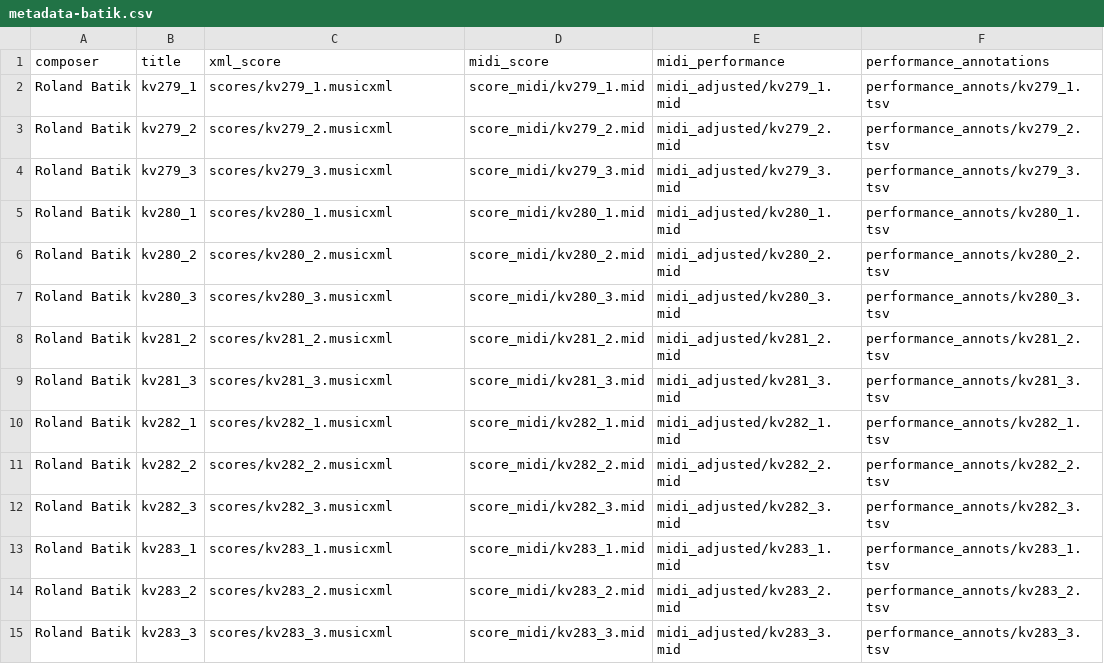
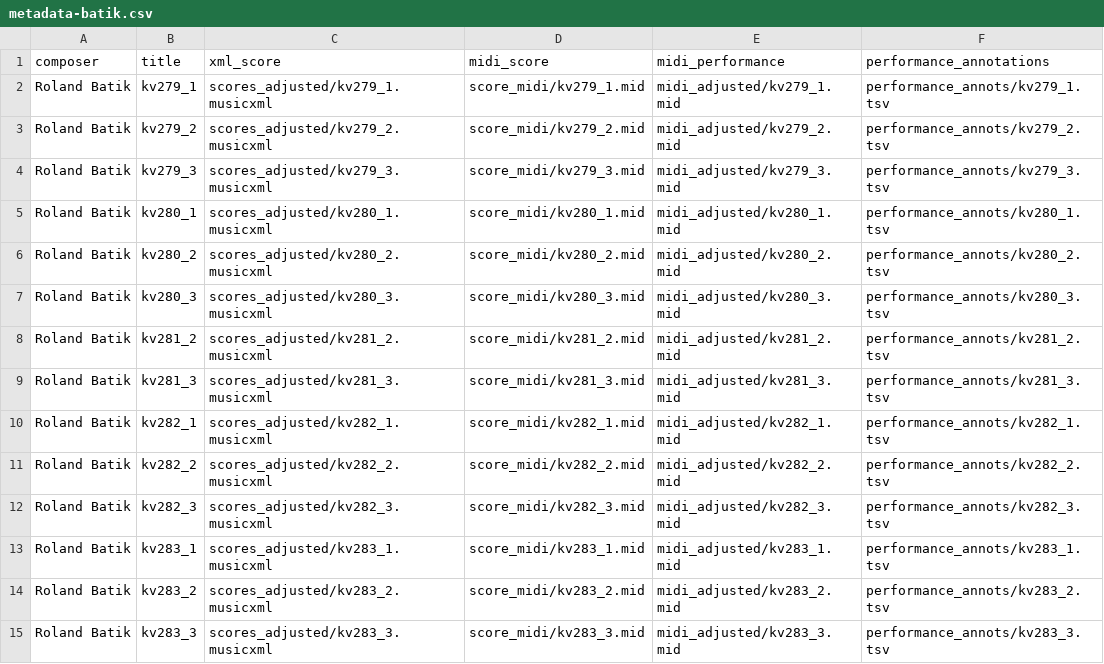
Before and after one commit to pymatchmaker/matchmaker_benchmark, a CSV file: data/metadata-batik.csv, drawn as a sheet; only a part is shown; the diff covers the shown part only; the diff names each change by its address in the sheet, - before the commit and + after, or states it on an @@ line.

```diff
--- a/data/metadata-batik.csv
+++ b/data/metadata-batik.csv
-C2 (xml_score): scores/kv279_1.musicxml
+C2 (xml_score): scores_adjusted/kv279_1.musicxml
-C3 (xml_score): scores/kv279_2.musicxml
+C3 (xml_score): scores_adjusted/kv279_2.musicxml
-C4 (xml_score): scores/kv279_3.musicxml
+C4 (xml_score): scores_adjusted/kv279_3.musicxml
-C5 (xml_score): scores/kv280_1.musicxml
+C5 (xml_score): scores_adjusted/kv280_1.musicxml
-C6 (xml_score): scores/kv280_2.musicxml
+C6 (xml_score): scores_adjusted/kv280_2.musicxml
-C7 (xml_score): scores/kv280_3.musicxml
+C7 (xml_score): scores_adjusted/kv280_3.musicxml
-C8 (xml_score): scores/kv281_2.musicxml
+C8 (xml_score): scores_adjusted/kv281_2.musicxml
-C9 (xml_score): scores/kv281_3.musicxml
+C9 (xml_score): scores_adjusted/kv281_3.musicxml
-C10 (xml_score): scores/kv282_1.musicxml
+C10 (xml_score): scores_adjusted/kv282_1.musicxml
-C11 (xml_score): scores/kv282_2.musicxml
+C11 (xml_score): scores_adjusted/kv282_2.musicxml
-C12 (xml_score): scores/kv282_3.musicxml
+C12 (xml_score): scores_adjusted/kv282_3.musicxml
-C13 (xml_score): scores/kv283_1.musicxml
+C13 (xml_score): scores_adjusted/kv283_1.musicxml
-C14 (xml_score): scores/kv283_2.musicxml
+C14 (xml_score): scores_adjusted/kv283_2.musicxml
-C15 (xml_score): scores/kv283_3.musicxml
+C15 (xml_score): scores_adjusted/kv283_3.musicxml
```
Also changed, not shown: 16 edited cells elsewhere in this file, data/metadata-asap-test.csv, data/metadata-vienna.csv, 1 other file.
